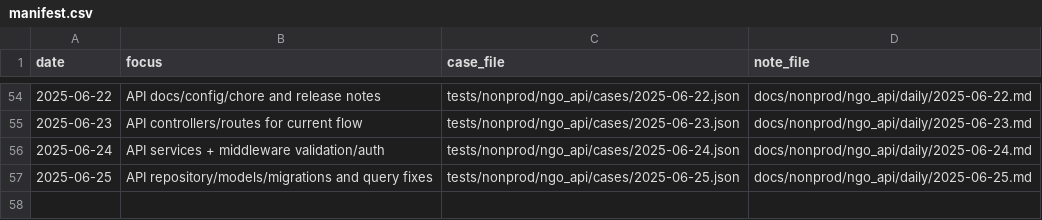
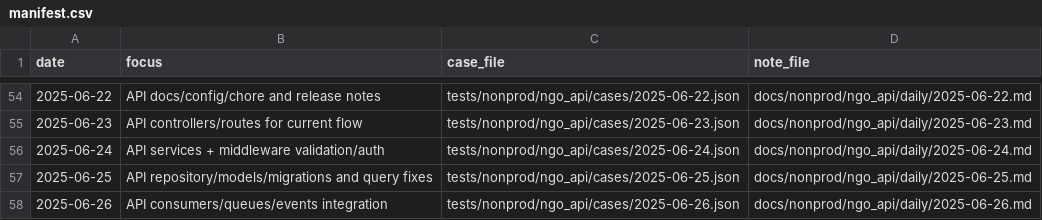
Before and after one commit to TalhaArjumand/aid-api, a CSV file: docs/nonprod/ngo_api/manifest.csv, drawn as a sheet; only a part is shown, gaps mark what is left out.

Commit message:
test(api): add nonprod ngo-api case for 2025-06-26

```diff
--- a/docs/nonprod/ngo_api/manifest.csv
+++ b/docs/nonprod/ngo_api/manifest.csv
@@ -57 +57,2 @@ date,focus,case_file,note_file
 2025-06-25,"API repository/models/migrations and query fixes",tests/nonprod/ngo_api/cases/2025-06-25.json,docs/nonprod/ngo_api/daily/2025-06-25.md
+2025-06-26,"API consumers/queues/events integration",tests/nonprod/ngo_api/cases/2025-06-26.json,docs/nonprod/ngo_api/daily/2025-06-26.md
```
Also changed, not shown: 2 other files.
